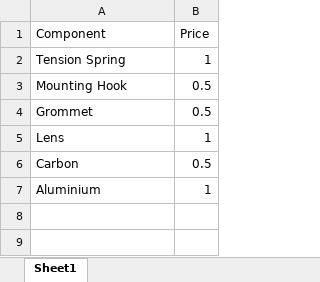
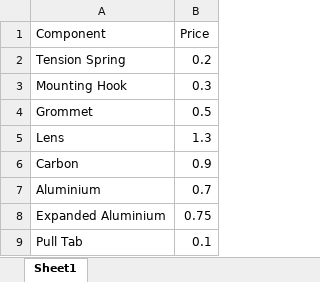
Before and after one commit to Dquarick/filtrea, an Excel workbook: mediaList.xlsx, sheet Sheet1, drawn as a sheet; values as stored, in another font and other column widths than the file's, no borders; the diff names each change by its address in the sheet, - before the commit and + after, or states it on an @@ line.

Commit message:
adding frame length to grid, correcting unit conversions for media

```diff
--- a/mediaList.xlsx (sheet Sheet1)
+++ b/mediaList.xlsx (sheet Sheet1)
-B2 (Price): 1
+B2 (Price): 0.2
-B3 (Price): 0.5
+B3 (Price): 0.3
-B5 (Price): 1
+B5 (Price): 1.3
-B6 (Price): 0.5
+B6 (Price): 0.9
-B7 (Price): 1
+B7 (Price): 0.7
+row 8: Expanded Aluminium | 0.75
+row 9: Pull Tab | 0.1
```
Also changed, not shown: frameList.xlsx, 16 other files.
